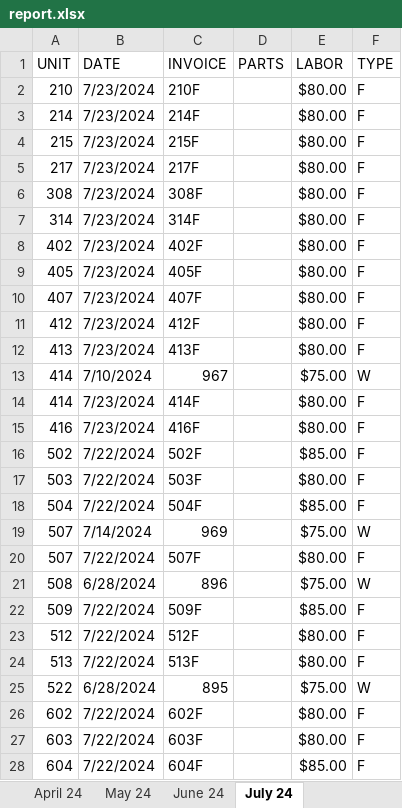
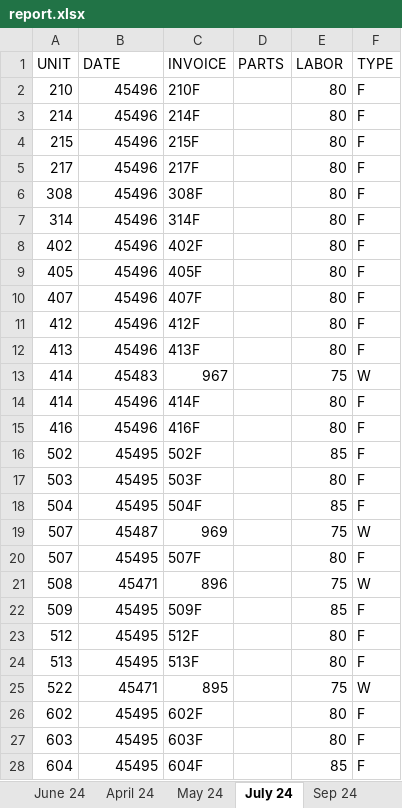
Before and after one commit to Pezz8/invoice_generator, an Excel workbook: resources/report.xlsx, sheet July 24, drawn as a sheet; only a part is shown; values as stored, in another font and other column widths than the file's, no cell formats; the diff covers the shown part only; the diff names each change by its address in the sheet, - before the commit and + after, or states it on an @@ line.

Commit message:
feature: reads sheet for current month or generates one if it does not exist

```diff
--- a/resources/report.xlsx (sheet July 24)
+++ b/resources/report.xlsx (sheet July 24)
+sheet tab: Sep 24
@@ sheet tab order changed: June 24 | April 24 | May 24 | July 24 | Sep 24 @@
-B2:B12 (DATE): 7/23/2024
+B2:B12 (DATE): 45496
-E2:E12 (LABOR): $80.00
+E2:E12 (LABOR): 80
-B13 (DATE): 7/10/2024
+B13 (DATE): 45483
-E13 (LABOR): $75.00
+E13 (LABOR): 75
-B14:B15 (DATE): 7/23/2024
+B14:B15 (DATE): 45496
-E14:E15 (LABOR): $80.00
+E14:E15 (LABOR): 80
-B16:B18 (DATE): 7/22/2024
+B16:B18 (DATE): 45495
-E16 (LABOR): $85.00
+E16 (LABOR): 85
-E17 (LABOR): $80.00
+E17 (LABOR): 80
-E18 (LABOR): $85.00
+E18 (LABOR): 85
-B19 (DATE): 7/14/2024
+B19 (DATE): 45487
-E19 (LABOR): $75.00
+E19 (LABOR): 75
-B20 (DATE): 7/22/2024
+B20 (DATE): 45495
-E20 (LABOR): $80.00
+E20 (LABOR): 80
-B21 (DATE): 6/28/2024
+B21 (DATE): 45471
-E21 (LABOR): $75.00
+E21 (LABOR): 75
-B22:B24 (DATE): 7/22/2024
+B22:B24 (DATE): 45495
-E22 (LABOR): $85.00
+E22 (LABOR): 85
-E23:E24 (LABOR): $80.00
+E23:E24 (LABOR): 80
-B25 (DATE): 6/28/2024
+B25 (DATE): 45471
-E25 (LABOR): $75.00
+E25 (LABOR): 75
-B26:B28 (DATE): 7/22/2024
+B26:B28 (DATE): 45495
-E26:E27 (LABOR): $80.00
+E26:E27 (LABOR): 80
-E28 (LABOR): $85.00
+E28 (LABOR): 85
```
Also changed, not shown: 111 edited cells elsewhere in this sheet, sheet June 24, sheet Mar 23, sheet Aug 23, sheet April 23, sheet July 23, sheet June 23, 13 more sheets, cell formats, 2 other files.
